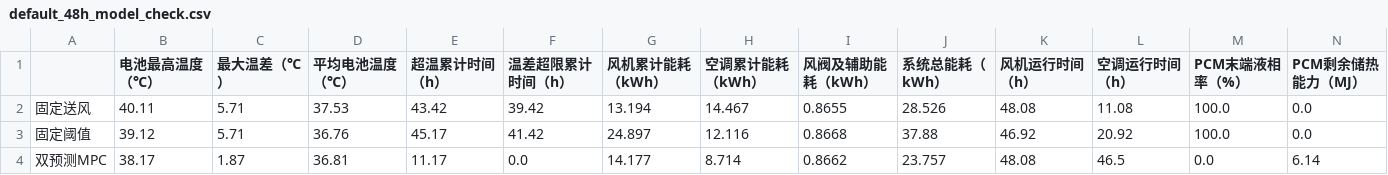
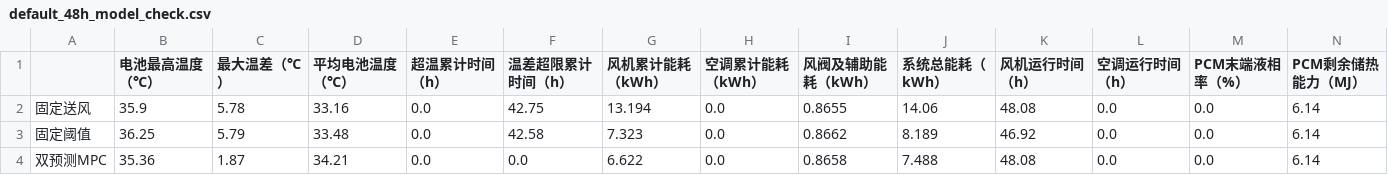
Before and after one commit to 3413315046-cpu/280Ah-battery-thermal-management, a CSV file: default_48h_model_check.csv, drawn as a sheet.

```diff
--- a/default_48h_model_check.csv
+++ b/default_48h_model_check.csv
@@ -1,4 +1,4 @@
 ,电池最高温度（℃）,最大温差（℃）,平均电池温度（℃）,超温累计时间（h）,温差超限累计时间（h）,风机累计能耗（kWh）,空调累计能耗（kWh）,风阀及辅助能耗（kWh）,系统总能耗（kWh）,风机运行时间（h）,空调运行时间（h）,PCM末端液相率（%）,PCM剩余储热能力（MJ）
-固定送风,40.11,5.71,37.53,43.42,39.42,13.194,14.467,0.8655,28.526,48.08,11.08,100.0,0.0
-固定阈值,39.12,5.71,36.76,45.17,41.42,24.897,12.116,0.8668,37.88,46.92,20.92,100.0,0.0
-双预测MPC,38.17,1.87,36.81,11.17,0.0,14.177,8.714,0.8662,23.757,48.08,46.5,0.0,6.14
+固定送风,35.9,5.78,33.16,0.0,42.75,13.194,0.0,0.8655,14.06,48.08,0.0,0.0,6.14
+固定阈值,36.25,5.79,33.48,0.0,42.58,7.323,0.0,0.8662,8.189,46.92,0.0,0.0,6.14
+双预测MPC,35.36,1.87,34.21,0.0,0.0,6.622,0.0,0.8658,7.488,48.08,0.0,0.0,6.14
```
Also changed, not shown: 3 other files.
